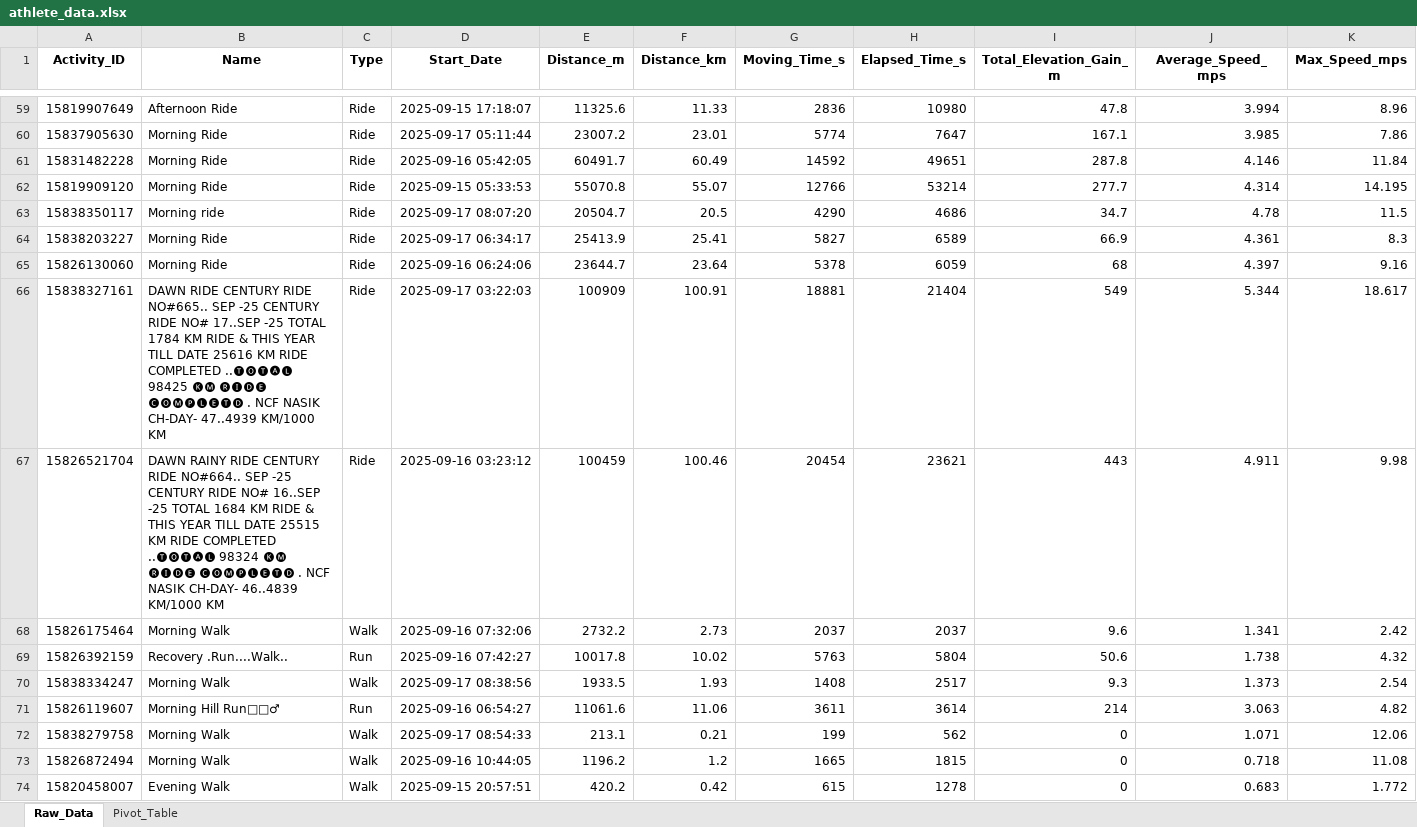
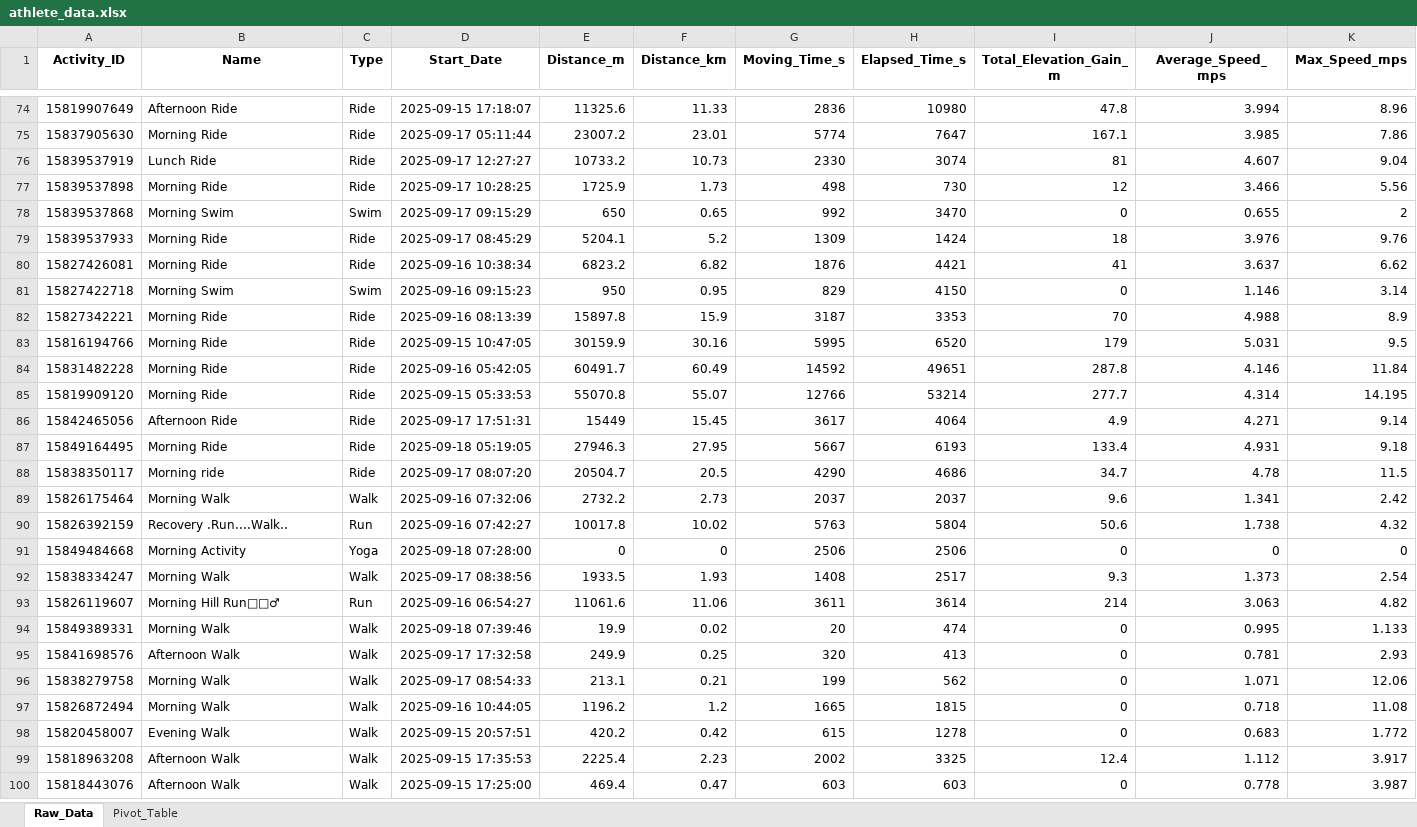
Before and after one commit to manojcpatil/jalgaon-cyclists-club, an Excel workbook: athlete_data.xlsx, sheet Raw_Data, drawn as a sheet; only a part is shown, gaps mark what is left out; the shorter side is filled out with more unchanged rows; values as stored, in another font and other column widths than the file's, no borders; removed rows and columns are numbered as before the commit, all else as after; rows hold the shown columns only; the diff covers the shown part only; the diff names each change by its address in the sheet, - before the commit and + after, or states it on an @@ line.

```diff
--- a/athlete_data.xlsx (sheet Raw_Data)
+++ b/athlete_data.xlsx (sheet Raw_Data)
+row 76: 15839537919 | Lunch Ride | Ride | 2025-09-17 12:27:27 | 10733.2 | 10.73 | 2330 | 3074 | 81 | 4.607 | 9.04
+row 77: 15839537898 | Morning Ride | Ride | 2025-09-17 10:28:25 | 1725.9 | 1.73 | 498 | 730 | 12 | 3.466 | 5.56
+row 78: 15839537868 | Morning Swim | Swim | 2025-09-17 09:15:29 | 650 | 0.65 | 992 | 3470 | 0 | 0.655 | 2
+row 79: 15839537933 | Morning Ride | Ride | 2025-09-17 08:45:29 | 5204.1 | 5.2 | 1309 | 1424 | 18 | 3.976 | 9.76
+row 80: 15827426081 | Morning Ride | Ride | 2025-09-16 10:38:34 | 6823.2 | 6.82 | 1876 | 4421 | 41 | 3.637 | 6.62
+row 81: 15827422718 | Morning Swim | Swim | 2025-09-16 09:15:23 | 950 | 0.95 | 829 | 4150 | 0 | 1.146 | 3.14
+row 82: 15827342221 | Morning Ride | Ride | 2025-09-16 08:13:39 | 15897.8 | 15.9 | 3187 | 3353 | 70 | 4.988 | 8.9
+row 83: 15816194766 | Morning Ride | Ride | 2025-09-15 10:47:05 | 30159.9 | 30.16 | 5995 | 6520 | 179 | 5.031 | 9.5
+row 86: 15842465056 | Afternoon Ride | Ride | 2025-09-17 17:51:31 | 15449 | 15.45 | 3617 | 4064 | 4.9 | 4.271 | 9.14
+row 87: 15849164495 | Morning Ride | Ride | 2025-09-18 05:19:05 | 27946.3 | 27.95 | 5667 | 6193 | 133.4 | 4.931 | 9.18
-row 64: 15838203227 | Morning Ride | Ride | 2025-09-17 06:34:17 | 25413.9 | 25.41 | 5827 | 6589 | 66.9 | 4.361 | 8.3
-row 65: 15826130060 | Morning Ride | Ride | 2025-09-16 06:24:06 | 23644.7 | 23.64 | 5378 | 6059 | 68 | 4.397 | 9.16
-row 66: 15838327161 | DAWN RIDE CENTURY RIDE NO#665.. SEP -25 CENTURY RIDE NO# 17..SEP -25 TOTAL 1784 KM RIDE & THIS YEAR TILL DATE 25616 KM RIDE COMPLETED ..🅣🅞🅣🅐🅛 98425 🅚🅜 🅡🅘🅓🅔 🅒🅞🅜🅟🅛🅔🅣🅓 . NCF NASIK CH-DAY- 47..4939 KM/1000 KM | Ride | 2025-09-17 03:22:03 | 100909 | 100.91 | 18881 | 21404 | 549 | 5.344 | 18.617
-row 67: 15826521704 | DAWN RAINY RIDE CENTURY RIDE NO#664.. SEP -25 CENTURY RIDE NO# 16..SEP -25 TOTAL 1684 KM RIDE & THIS YEAR TILL DATE 25515 KM RIDE COMPLETED ..🅣🅞🅣🅐🅛 98324 🅚🅜 🅡🅘🅓🅔 🅒🅞🅜🅟🅛🅔🅣🅓 . NCF NASIK CH-DAY- 46..4839 KM/1000 KM | Ride | 2025-09-16 03:23:12 | 100459 | 100.46 | 20454 | 23621 | 443 | 4.911 | 9.98
+row 91: 15849484668 | Morning Activity | Yoga | 2025-09-18 07:28:00 | 0 | 0 | 2506 | 2506 | 0 | 0 | 0
+row 94: 15849389331 | Morning Walk | Walk | 2025-09-18 07:39:46 | 19.9 | 0.02 | 20 | 474 | 0 | 0.995 | 1.133
+row 95: 15841698576 | Afternoon Walk | Walk | 2025-09-17 17:32:58 | 249.9 | 0.25 | 320 | 413 | 0 | 0.781 | 2.93
```
Also changed, not shown: 31 added rows, 10 removed rows and 9 edited cells elsewhere in this sheet, sheet Pivot_Table, 1 other file.
